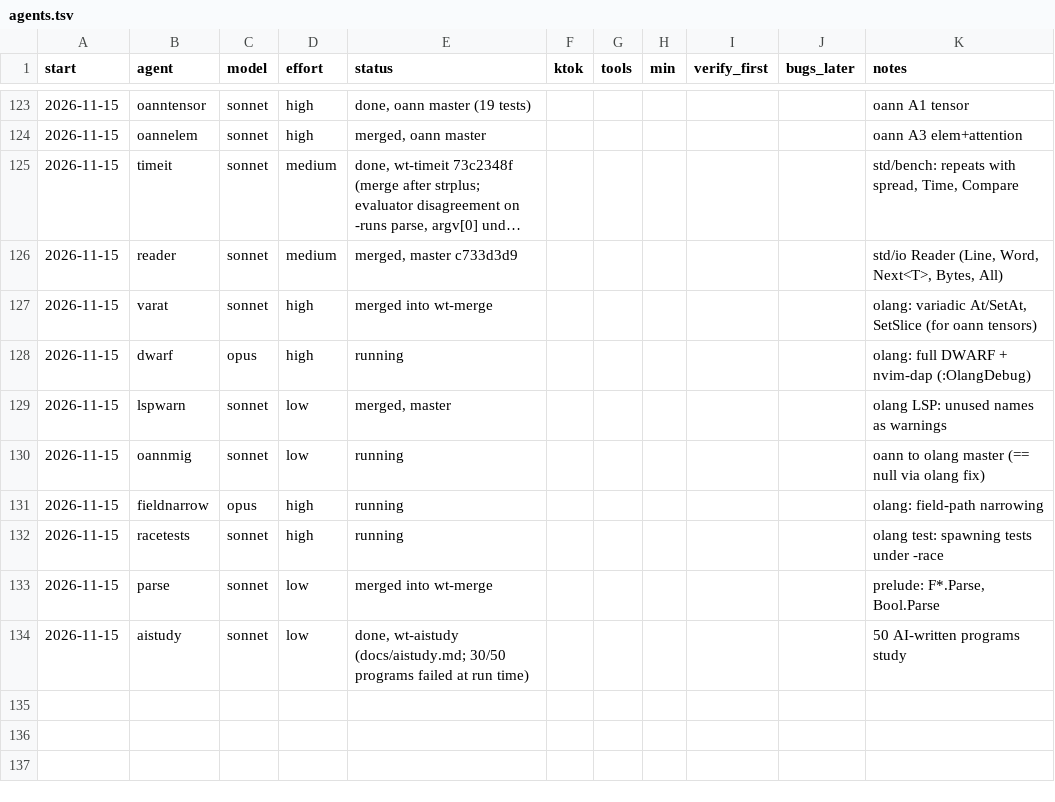
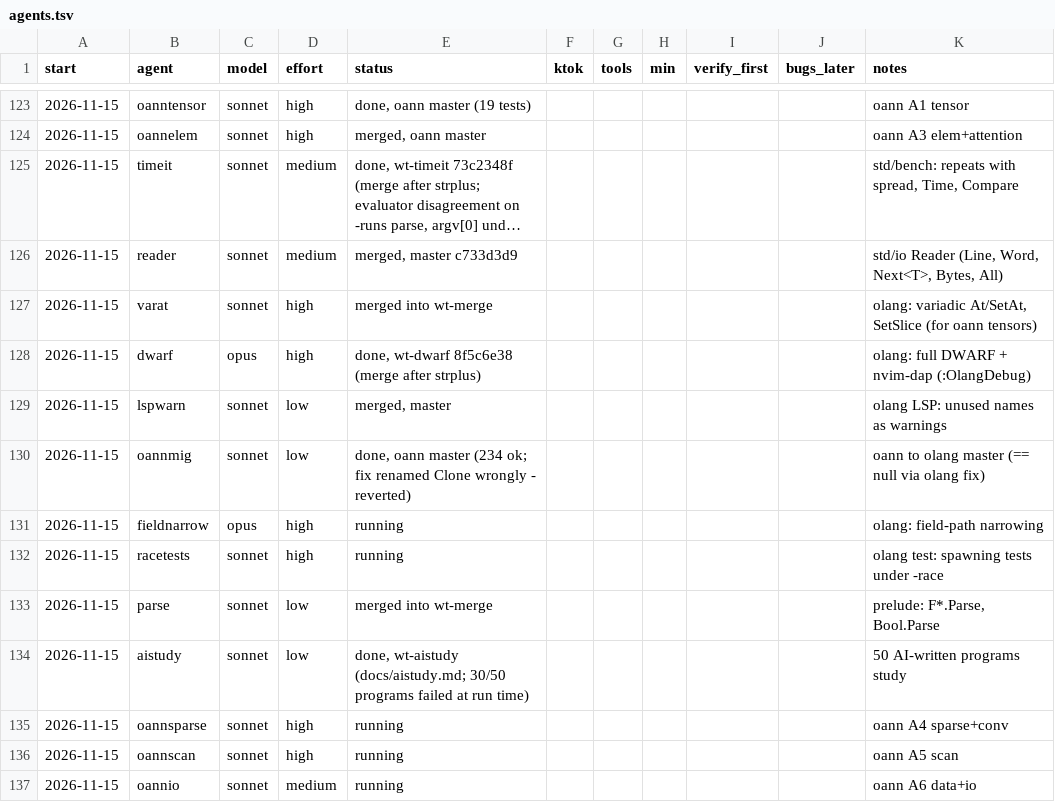
Before and after one commit to osarv/olang, a TSV file: agents.tsv, drawn as a sheet; only a part is shown, gaps mark what is left out; long unchanged cells end in ….

Commit message:
review notes 2026-11-15T12:32:36Z

```diff
--- a/agents.tsv
+++ b/agents.tsv
@@ -127,5 +127,5 @@ start	agent	model	effort	status	ktok	tools	min	verify_first	bugs_later	notes
 2026-11-15	varat	sonnet	high	merged into wt-merge						olang: variadic At/SetAt, SetSlice (for oann tensors)
-2026-11-15	dwarf	opus	high	running						olang: full DWARF + nvim-dap (:OlangDebug)
+2026-11-15	dwarf	opus	high	done, wt-dwarf 8f5c6e38 (merge after strplus)						olang: full DWARF + nvim-dap (:OlangDebug)
 2026-11-15	lspwarn	sonnet	low	merged, master						olang LSP: unused names as warnings
-2026-11-15	oannmig	sonnet	low	running						oann to olang master (== null via olang fix)
+2026-11-15	oannmig	sonnet	low	done, oann master (234 ok; fix renamed Clone wrongly - reverted)						oann to olang master (== null via olang fix)
 2026-11-15	fieldnarrow	opus	high	running						olang: field-path narrowing
@@ -134 +134,4 @@ start	agent	model	effort	status	ktok	tools	min	verify_first	bugs_later	notes
 2026-11-15	aistudy	sonnet	low	done, wt-aistudy (docs/aistudy.md; 30/50 programs failed at run time)						50 AI-written programs study
+2026-11-15	oannsparse	sonnet	high	running						oann A4 sparse+conv
+2026-11-15	oannscan	sonnet	high	running						oann A5 scan
+2026-11-15	oannio	sonnet	medium	running						oann A6 data+io
```
